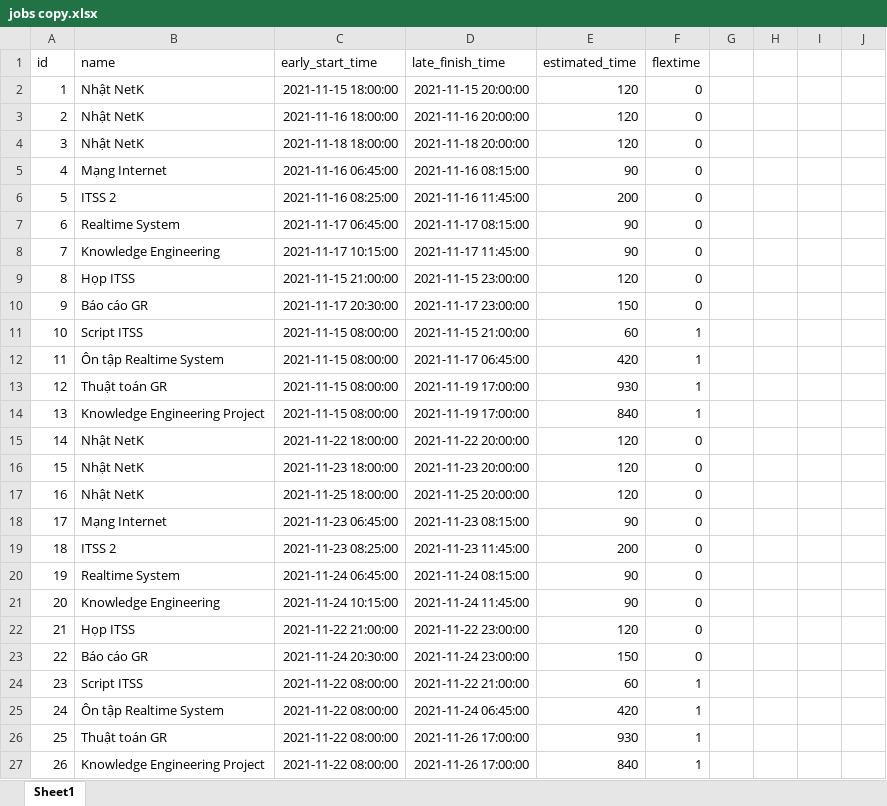
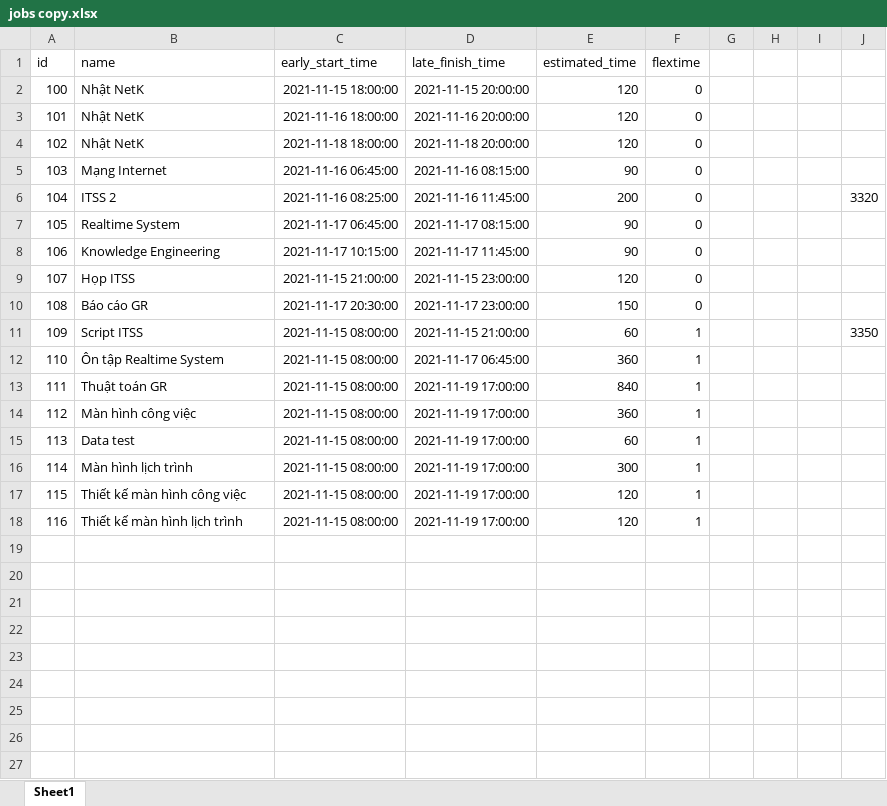
Before and after one commit to NguyetHMM/SchedulingService, an Excel workbook: src/core/data/jobs copy.xlsx, sheet Sheet1, drawn as a sheet; values as stored, in another font and other column widths than the file's, no borders; removed rows and columns are numbered as before the commit, all else as after; the diff names each change by its address in the sheet, - before the commit and + after, or states it on an @@ line.

```diff
--- a/src/core/data/jobs copy.xlsx (sheet Sheet1)
+++ b/src/core/data/jobs copy.xlsx (sheet Sheet1)
@@ column A (id) renumbered between rows 2 and 15 @@
-J6: (empty)
+J6: 3320
-J11: (empty)
+J11: 3350
-E12 (estimated_time): 420
+E12 (estimated_time): 360
-E13 (estimated_time): 930
+E13 (estimated_time): 840
-B14 (name): Knowledge Engineering Project
+B14 (name): Màn hình công việc
-E14 (estimated_time): 840
+E14 (estimated_time): 360
-row 15: 14 | Nhật NetK | 2021-11-22 18:00:00 | 2021-11-22 20:00:00 | 120 | 0
-row 16: 15 | Nhật NetK | 2021-11-23 18:00:00 | 2021-11-23 20:00:00 | 120 | 0
-row 17: 16 | Nhật NetK | 2021-11-25 18:00:00 | 2021-11-25 20:00:00 | 120 | 0
-row 18: 17 | Mạng Internet | 2021-11-23 06:45:00 | 2021-11-23 08:15:00 | 90 | 0
-row 19: 18 | ITSS 2 | 2021-11-23 08:25:00 | 2021-11-23 11:45:00 | 200 | 0
-row 20: 19 | Realtime System | 2021-11-24 06:45:00 | 2021-11-24 08:15:00 | 90 | 0
-row 21: 20 | Knowledge Engineering | 2021-11-24 10:15:00 | 2021-11-24 11:45:00 | 90 | 0
-row 22: 21 | Họp ITSS | 2021-11-22 21:00:00 | 2021-11-22 23:00:00 | 120 | 0
-row 23: 22 | Báo cáo GR | 2021-11-24 20:30:00 | 2021-11-24 23:00:00 | 150 | 0
-B15 (name): Script ITSS
+B15 (name): Data test
-C15 (early_start_time): 2021-11-22 08:00:00
+C15 (early_start_time): 2021-11-15 08:00:00
-D15 (late_finish_time): 2021-11-22 21:00:00
+D15 (late_finish_time): 2021-11-19 17:00:00
-row 25: 24 | Ôn tập Realtime System | 2021-11-22 08:00:00 | 2021-11-24 06:45:00 | 420 | 1
-row 26: 25 | Thuật toán GR | 2021-11-22 08:00:00 | 2021-11-26 17:00:00 | 930 | 1
-row 27: 26 | Knowledge Engineering Project | 2021-11-22 08:00:00 | 2021-11-26 17:00:00 | 840 | 1
+row 16: 114 | Màn hình lịch trình | 2021-11-15 08:00:00 | 2021-11-19 17:00:00 | 300 | 1
+row 17: 115 | Thiết kế màn hình công việc | 2021-11-15 08:00:00 | 2021-11-19 17:00:00 | 120 | 1
+row 18: 116 | Thiết kế màn hình lịch trình | 2021-11-15 08:00:00 | 2021-11-19 17:00:00 | 120 | 1
```
Also changed, not shown: src/core/data/breakTime copy.xlsx, 21 other files.
